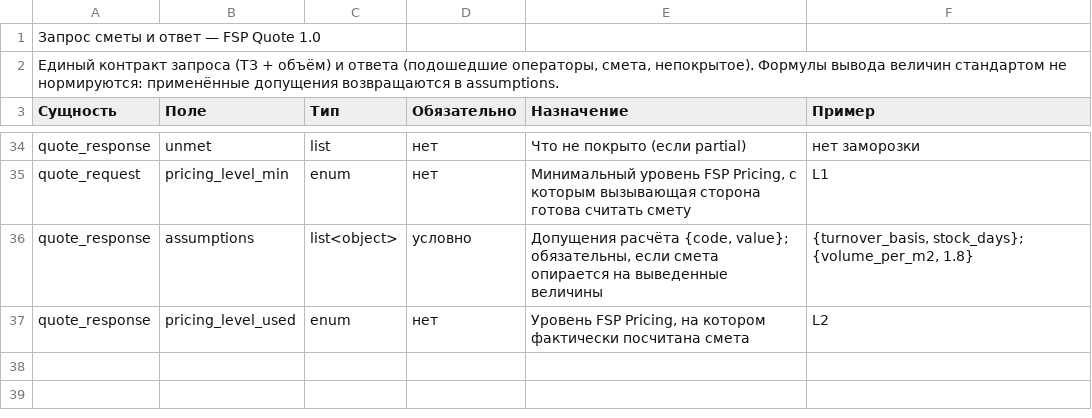
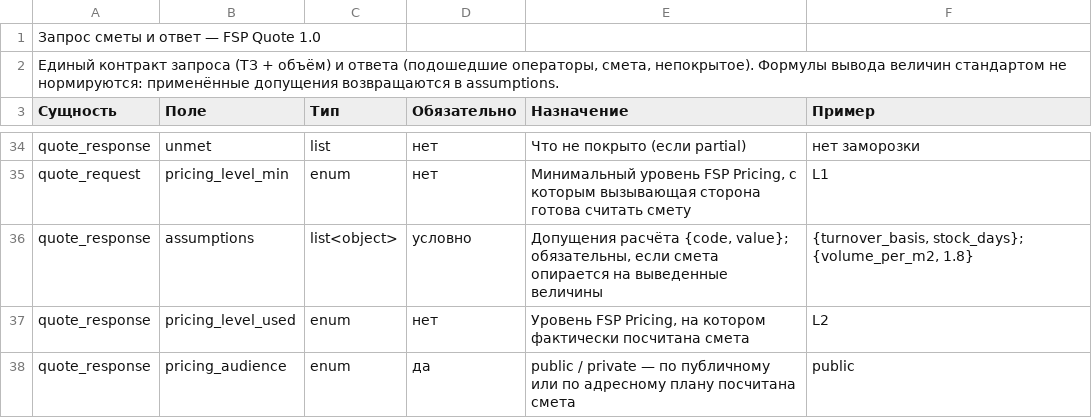
Before and after one commit to open-fsp/fsp, a CSV file: modules/quote/quote_model.csv, drawn as a sheet; only a part is shown, gaps mark what is left out; the diff names each change by its address in the sheet, - before the commit and + after, or states it on an @@ line.

```diff
--- a/modules/quote/quote_model.csv
+++ b/modules/quote/quote_model.csv
+row 38: quote_response | pricing_audience | enum | да | public / private — по публичному или по адресному плану посчитана смета | public
```
Also changed, not shown: modules/pricing/price_model.csv, modules/pricing/rules.csv, 5 other files.
